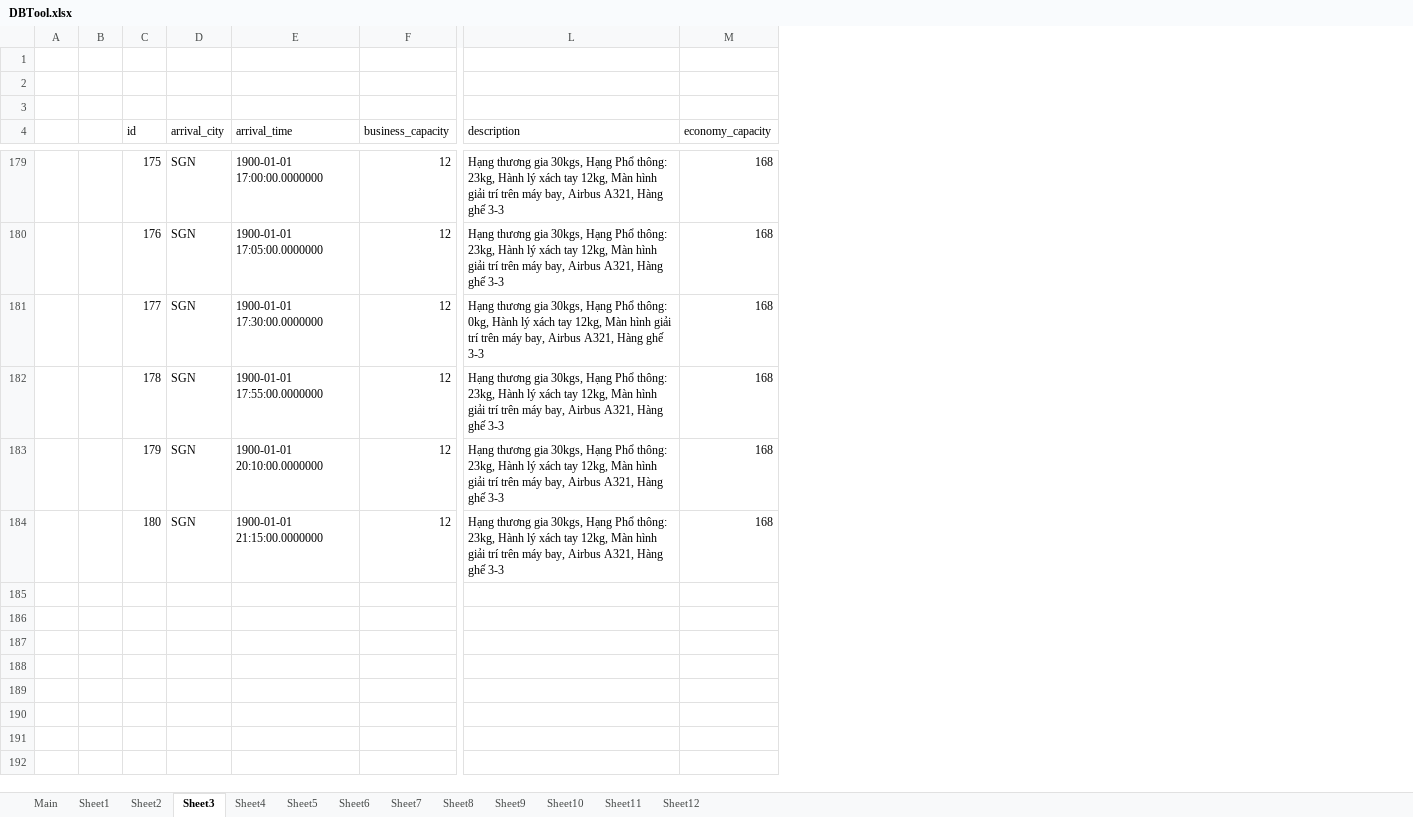
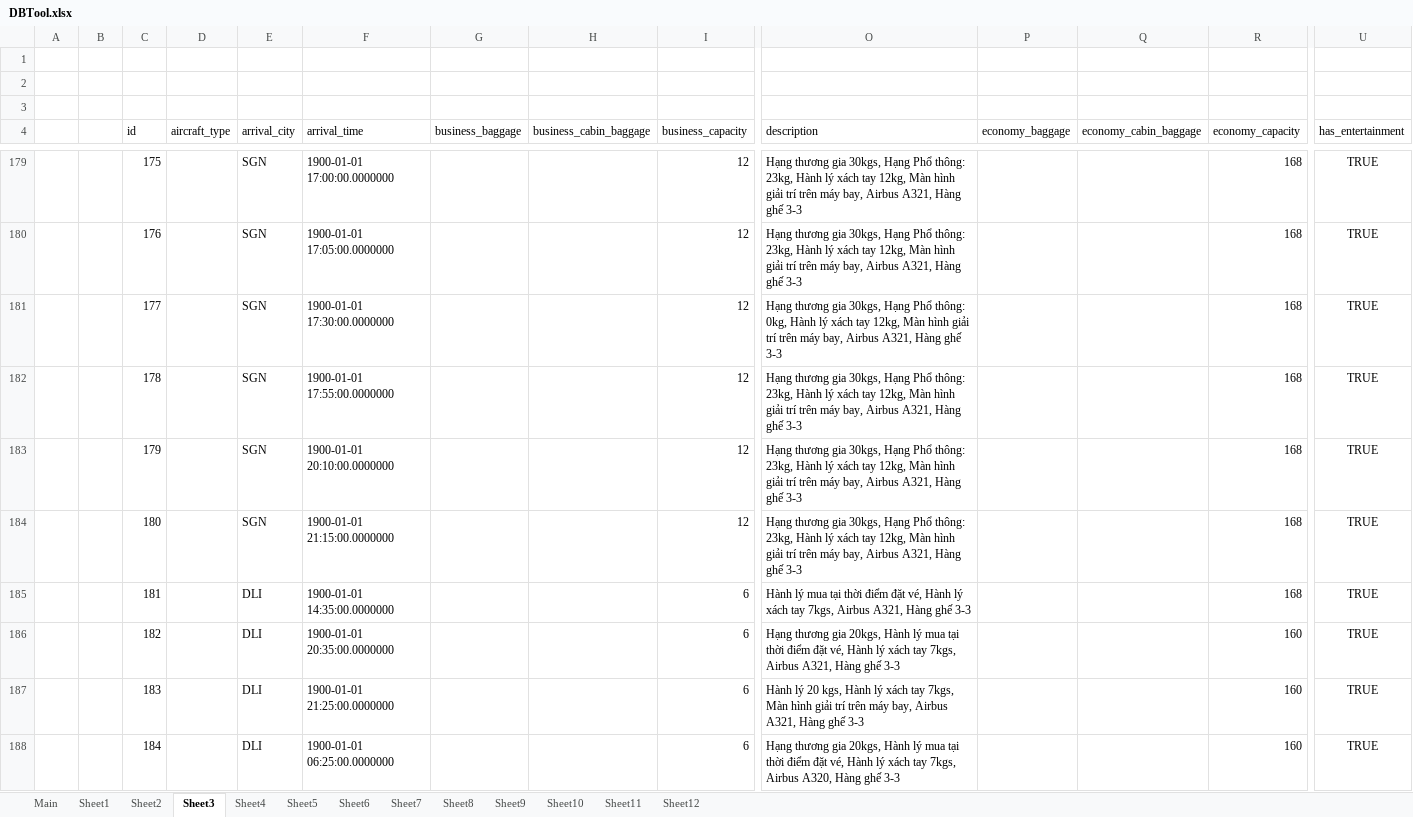
Before and after one commit to phatluu1996/TravelBookingApp, an Excel workbook: backend/src/main/resources/data/DBTool.xlsx, sheet Sheet3, drawn as a sheet; only a part is shown, gaps mark what is left out; values as stored, in another font and other column widths than the file's, no borders; table styles not drawn; rows hold the shown columns only; the diff covers the shown part only; the diff names each change by its address in the sheet, - before the commit and + after, or states it on an @@ line.

```diff
--- a/backend/src/main/resources/data/DBTool.xlsx (sheet Sheet3)
+++ b/backend/src/main/resources/data/DBTool.xlsx (sheet Sheet3)
+column D (aircraft_type), empty
+column G (business_baggage), empty
+column H (business_cabin_baggage), empty
+column P (economy_baggage), empty
+column Q (economy_cabin_baggage), empty
+column U (has_entertainment), rows 179-184: all TRUE
+row 185:  |  | 181 |  | DLI | 1900-01-01 14:35:00.0000000 |  |  | 6 | Hành lý mua tại thời điểm đặt vé, Hành lý xách tay 7kgs, Airbus A321, Hàng ghế 3-3 |  |  | 168 | TRUE
+row 186:  |  | 182 |  | DLI | 1900-01-01 20:35:00.0000000 |  |  | 6 | Hạng thương gia 20kgs, Hành lý mua tại thời điểm đặt vé, Hành lý xách tay 7kgs, Airbus A321, Hàng ghế 3-3 |  |  | 160 | TRUE
+row 187:  |  | 183 |  | DLI | 1900-01-01 21:25:00.0000000 |  |  | 6 | Hành lý 20 kgs, Hành lý xách tay 7kgs, Màn hình giải trí trên máy bay, Airbus A321, Hàng ghế 3-3 |  |  | 160 | TRUE
+row 188:  |  | 184 |  | DLI | 1900-01-01 06:25:00.0000000 |  |  | 6 | Hạng thương gia 20kgs, Hành lý mua tại thời điểm đặt vé, Hành lý xách tay 7kgs, Airbus A320, Hàng ghế 3-3 |  |  | 160 | TRUE
```
Also changed, not shown: 73 added rows and 17 edited cells elsewhere in this sheet, 8 other files.
